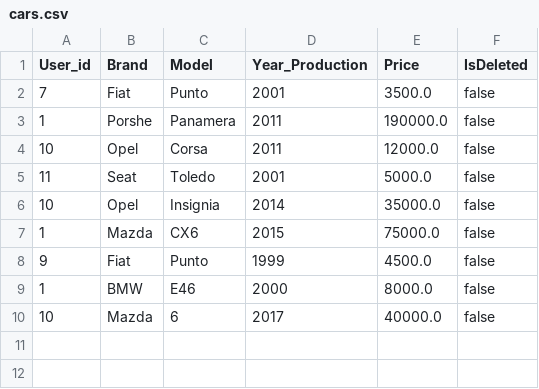
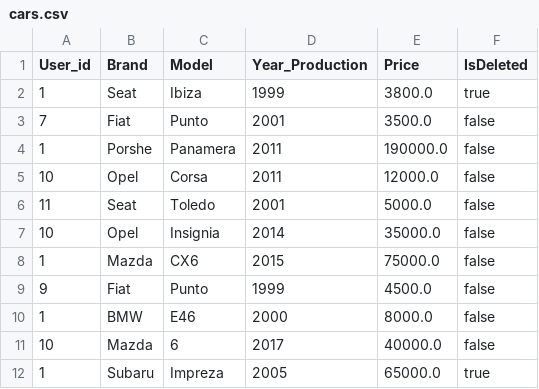
Before and after one commit to radekkowal11/com.company.CarDealerShop, a CSV file: csv/cars.csv, drawn as a sheet; the diff names each change by its address in the sheet, - before the commit and + after, or states it on an @@ line.

```diff
--- a/csv/cars.csv
+++ b/csv/cars.csv
+row 2: 1 | Seat | Ibiza | 1999 | 3800.0 | true
+row 12: 1 | Subaru | Impreza | 2005 | 65000.0 | true
```
Also changed, not shown: csv/users.csv, 6 other files.
